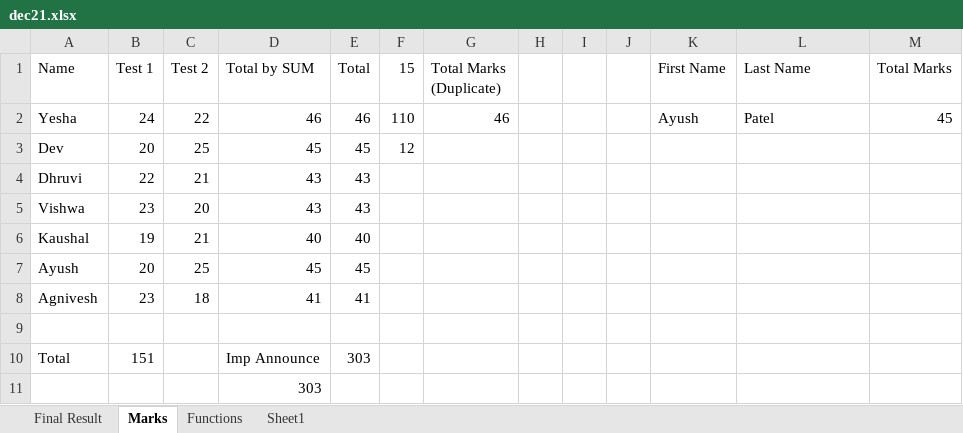
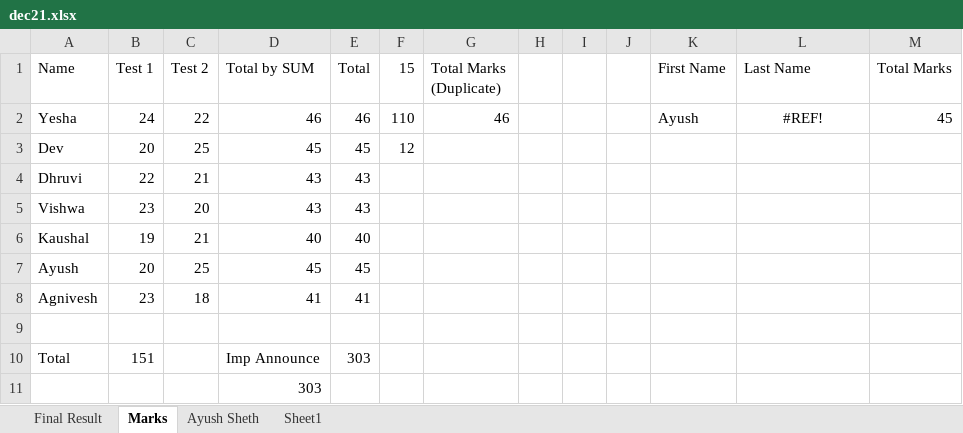
Before and after one commit to alakhpandya/all_batches, an Excel workbook: 2024AIDataScienceGNRClub/Advanced Excel/dec21.xlsx, sheet Marks, drawn as a sheet; values as stored, in another font and other column widths than the file's, no borders; the diff names each change by its address in the sheet, - before the commit and + after, or states it on an @@ line.

```diff
--- a/2024AIDataScienceGNRClub/Advanced Excel/dec21.xlsx (sheet Marks)
+++ b/2024AIDataScienceGNRClub/Advanced Excel/dec21.xlsx (sheet Marks)
-sheet tab: Functions
+sheet tab: Ayush Sheth
-L2 (Last Name): Patel
+L2 (Last Name): #REF!
-L2 alignment: left
+L2 alignment: center
```
Also changed, not shown: sheet Sheet1, sheet Final Result, formulas that keep their value, 2024AIDataScienceGNRClub/Attendance.xlsx, 2024AIDataScienceGNRGeneral/Attendance.xlsx, 38 other files.
